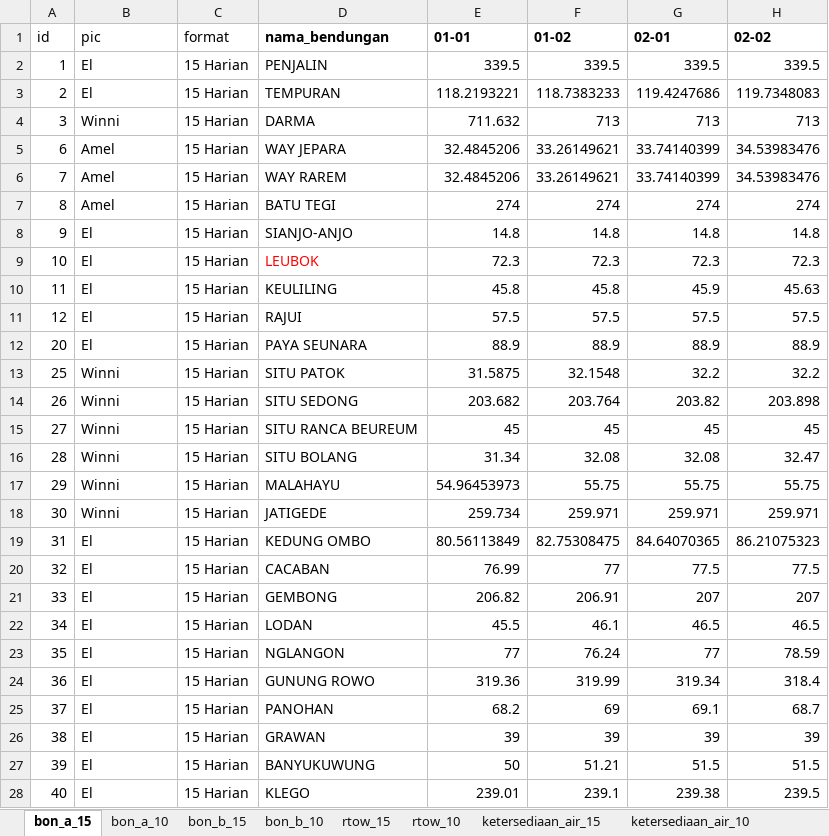
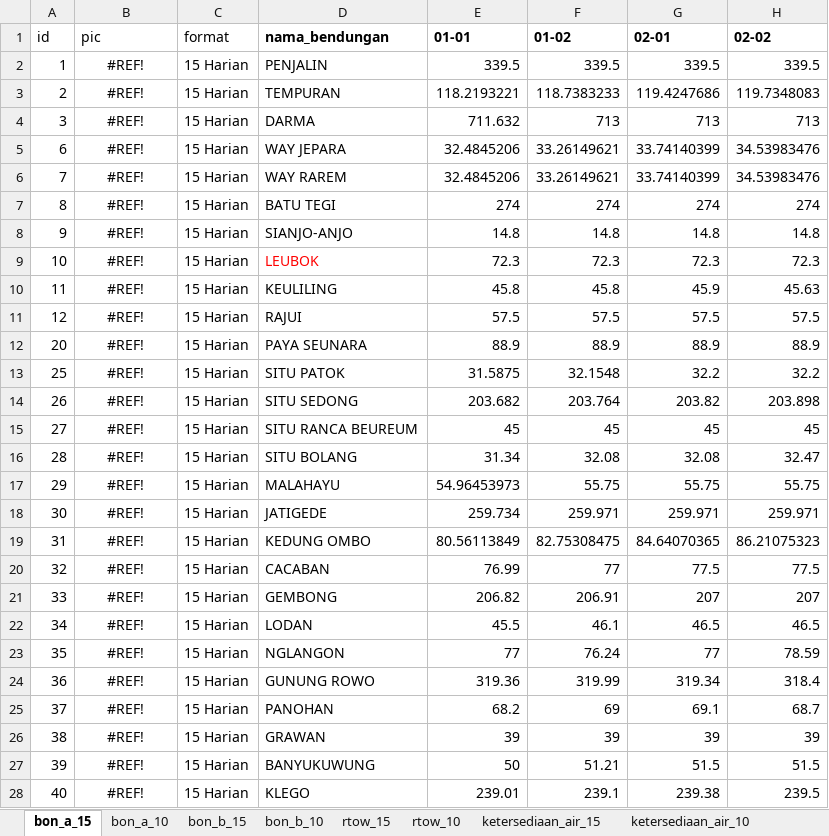
Before and after one commit to faradilahade/machine-learning-tma-pmb-2026, an Excel workbook: data_bon/new_data_bon_a_bon_b_rtow_ketersediaan_kebutuhan_air.xlsx, sheet bon_a_15, drawn as a sheet; only a part is shown; values as stored, in another font and other column widths than the file's, no borders; the diff covers the shown part only; the diff names each change by its address in the sheet, - before the commit and + after, or states it on an @@ line.

```diff
--- a/data_bon/new_data_bon_a_bon_b_rtow_ketersediaan_kebutuhan_air.xlsx (sheet bon_a_15)
+++ b/data_bon/new_data_bon_a_bon_b_rtow_ketersediaan_kebutuhan_air.xlsx (sheet bon_a_15)
-B2:B3 (pic): El
+B2:B3 (pic): #REF!
-B2:B28 alignment: left
+B2:B28 alignment: center
-B4 (pic): Winni
+B4 (pic): #REF!
-B5:B7 (pic): Amel
+B5:B7 (pic): #REF!
-B8:B12 (pic): El
+B8:B12 (pic): #REF!
-B13:B18 (pic): Winni
+B13:B18 (pic): #REF!
-B19:B28 (pic): El
+B19:B28 (pic): #REF!
```
Also changed, not shown: 1 added row, 668 edited cells and cell formats elsewhere in this sheet, sheet ketersediaan_air_10, sheet bon_b_15, sheet kebutuhan_air_15, sheet ketersediaan_air_15, sheet rtow_15, sheet bon_b_10, 4 more sheets, other sheet tabs, 2 other files.
